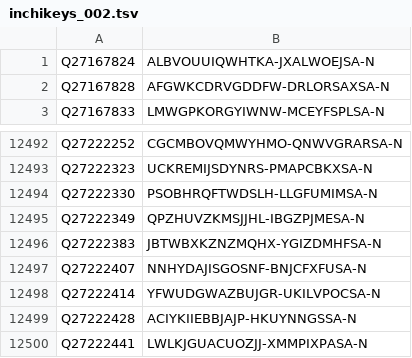
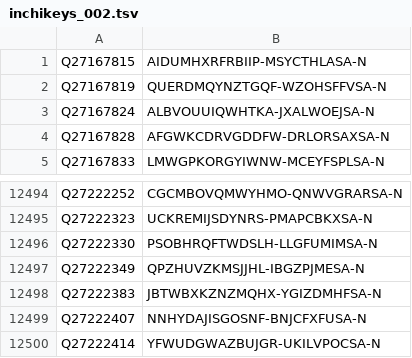
Before and after one commit to egonw/wikidata-chemistry, a TSV file: inchikeys/inchikeys_002.tsv, drawn as a sheet; only a part is shown, gaps mark what is left out; removed rows and columns are numbered as before the commit, all else as after; the diff names each change by its address in the sheet, - before the commit and + after, or states it on an @@ line.

```diff
--- a/inchikeys/inchikeys_002.tsv
+++ b/inchikeys/inchikeys_002.tsv
+row 1: Q27167815 | AIDUMHXRFRBIIP-MSYCTHLASA-N
+row 2: Q27167819 | QUERDMQYNZTGQF-WZOHSFFVSA-N
-row 12499: Q27222428 | ACIYKIIEBBJAJP-HKUYNNGSSA-N
-row 12500: Q27222441 | LWLKJGUACUOZJJ-XMMPIXPASA-N
```
Also changed, not shown: inchikeys/inchikeys_000.tsv, inchikeys/inchikeys_001.tsv, 29 other files.
